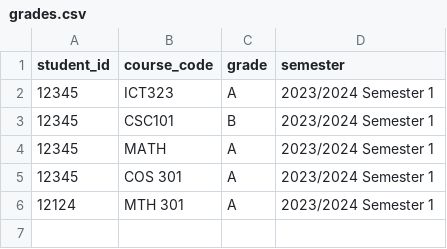
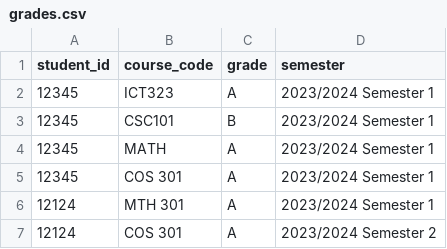
Before and after one commit to KingTosin1/StudentGradeManagement, a CSV file: data/grades.csv, drawn as a sheet.

```diff
--- a/data/grades.csv
+++ b/data/grades.csv
@@ -6 +6,2 @@ student_id,course_code,grade,semester
 12124,MTH 301,A,2023/2024 Semester 1
+12124,COS 301,A,2023/2024 Semester 2
```
Also changed, not shown: 3 other files.
